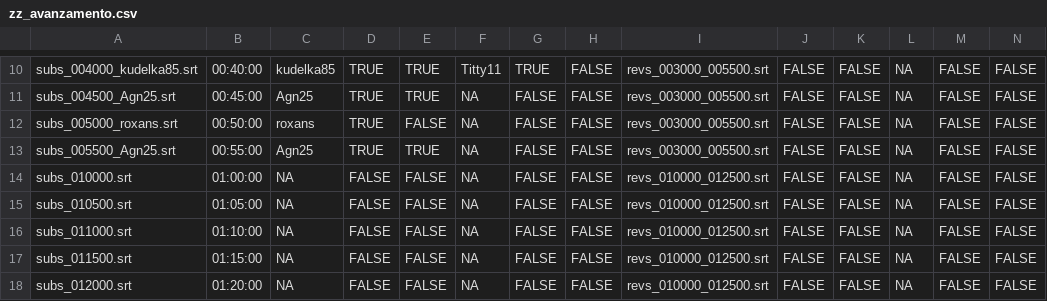
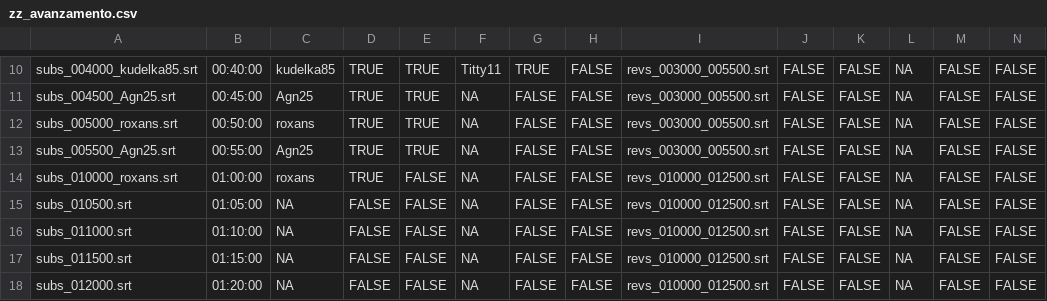
Before and after one commit to sturiandre/av_it_subs, a CSV file: subs/gymix/zz_avanzamento.csv, drawn as a sheet; only a part is shown, gaps mark what is left out.

```diff
--- a/subs/gymix/zz_avanzamento.csv
+++ b/subs/gymix/zz_avanzamento.csv
@@ -11,5 +11,5 @@
 "subs_004500_Agn25.srt","00:45:00","Agn25",TRUE,TRUE,NA,FALSE,FALSE,"revs_003000_005500.srt",FALSE,FALSE,NA,FALSE,FALSE
-"subs_005000_roxans.srt","00:50:00","roxans",TRUE,FALSE,NA,FALSE,FALSE,"revs_003000_005500.srt",FALSE,FALSE,NA,FALSE,FALSE
+"subs_005000_roxans.srt","00:50:00","roxans",TRUE,TRUE,NA,FALSE,FALSE,"revs_003000_005500.srt",FALSE,FALSE,NA,FALSE,FALSE
 "subs_005500_Agn25.srt","00:55:00","Agn25",TRUE,TRUE,NA,FALSE,FALSE,"revs_003000_005500.srt",FALSE,FALSE,NA,FALSE,FALSE
-"subs_010000.srt","01:00:00",NA,FALSE,FALSE,NA,FALSE,FALSE,"revs_010000_012500.srt",FALSE,FALSE,NA,FALSE,FALSE
+"subs_010000_roxans.srt","01:00:00","roxans",TRUE,FALSE,NA,FALSE,FALSE,"revs_010000_012500.srt",FALSE,FALSE,NA,FALSE,FALSE
 "subs_010500.srt","01:05:00",NA,FALSE,FALSE,NA,FALSE,FALSE,"revs_010000_012500.srt",FALSE,FALSE,NA,FALSE,FALSE
```
Also changed, not shown: 3 other files.
